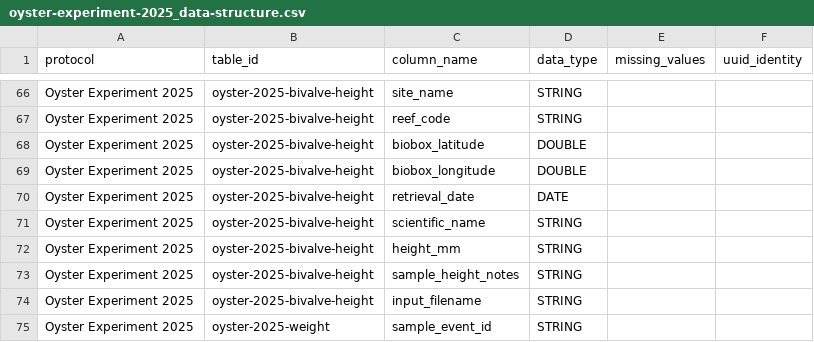
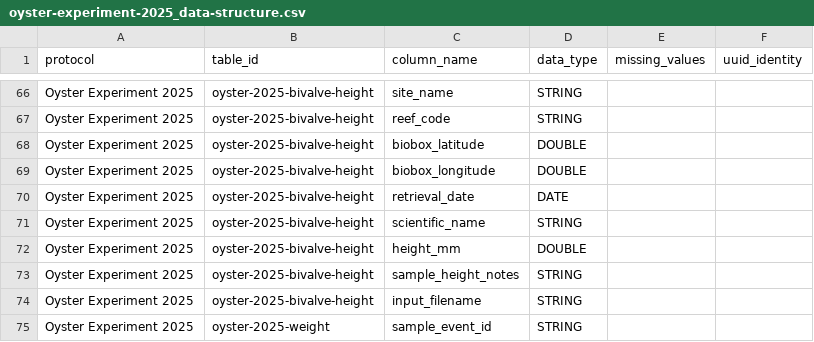
Before and after one commit to Smithsonian/marinegeo-metadata, a CSV file: table-metadata/data-structure/oyster-experiment-2025_data-structure.csv, drawn as a sheet; only a part is shown, gaps mark what is left out.

```diff
--- a/table-metadata/data-structure/oyster-experiment-2025_data-structure.csv
+++ b/table-metadata/data-structure/oyster-experiment-2025_data-structure.csv
@@ -71,3 +71,3 @@ Oyster Experiment 2025,oyster-2025-bivalve-height,retrieval_date,DATE,,
 Oyster Experiment 2025,oyster-2025-bivalve-height,scientific_name,STRING,,
-Oyster Experiment 2025,oyster-2025-bivalve-height,height_mm,STRING,,
+Oyster Experiment 2025,oyster-2025-bivalve-height,height_mm,DOUBLE,,
 Oyster Experiment 2025,oyster-2025-bivalve-height,sample_height_notes,STRING,,
```
Also changed, not shown: table-metadata/data-structure/seagrass-monitoring_data-structure.csv, 3 other files.
